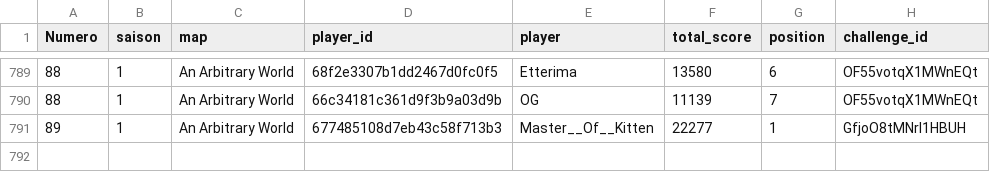
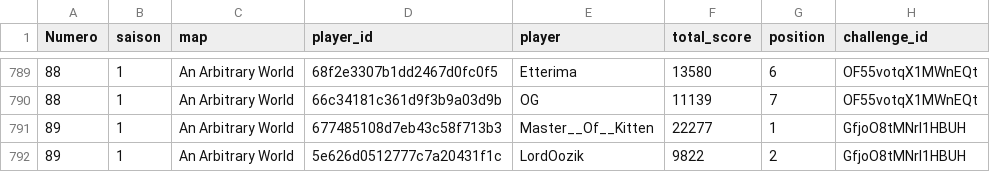
Before and after one commit to ComteUnderscoreL/geostats, a TSV file: data/totals.tsv, drawn as a sheet; only a part is shown, gaps mark what is left out; the diff names each change by its address in the sheet, - before the commit and + after, or states it on an @@ line.

```diff
--- a/data/totals.tsv
+++ b/data/totals.tsv
+row 792: 89 | 1 | An Arbitrary World | 5e626d0512777c7a20431f1c | LordOozik | 9822 | 2 | GfjoO8tMNrI1HBUH
```
Also changed, not shown: data/rounds.tsv.
